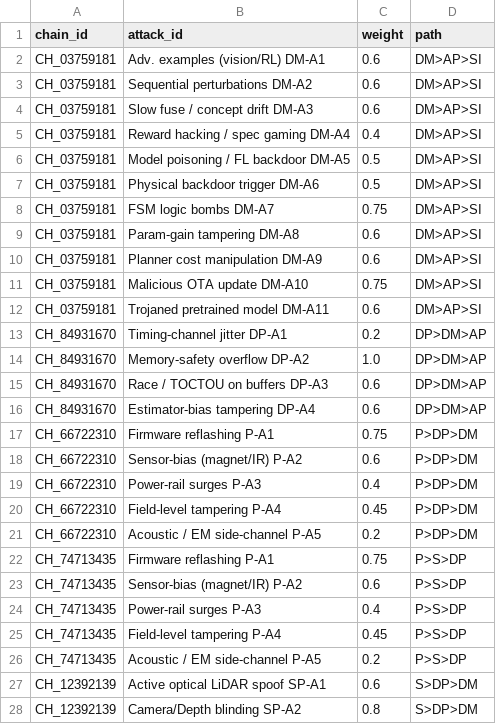
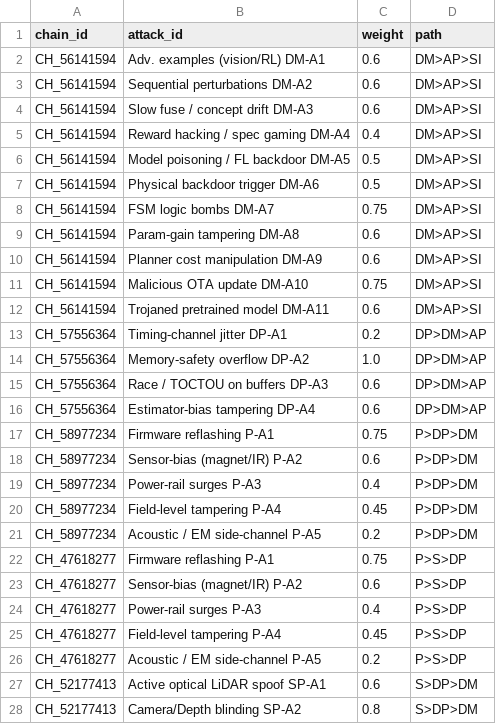
Before and after one commit to anonymous4sc1ence/submission, a CSV file: 1. RISK_MAP/outputs_top3/attack_chains_auto.csv, drawn as a sheet; only a part is shown; the diff covers the shown part only.

```diff
--- a/1. RISK_MAP/outputs_top3/attack_chains_auto.csv
+++ b/1. RISK_MAP/outputs_top3/attack_chains_auto.csv
@@ -1,28 +1,28 @@
 chain_id,attack_id,weight,path
-CH_03759181,Adv. examples (vision/RL) DM-A1,0.6,DM>AP>SI
-CH_03759181,Sequential perturbations DM-A2,0.6,DM>AP>SI
-CH_03759181,Slow fuse / concept drift DM-A3,0.6,DM>AP>SI
-CH_03759181,Reward hacking / spec gaming DM-A4,0.4,DM>AP>SI
-CH_03759181,Model poisoning / FL backdoor DM-A5,0.5,DM>AP>SI
-CH_03759181,Physical backdoor trigger DM-A6,0.5,DM>AP>SI
-CH_03759181,FSM logic bombs DM-A7,0.75,DM>AP>SI
-CH_03759181,Param-gain tampering DM-A8,0.6,DM>AP>SI
-CH_03759181,Planner cost manipulation DM-A9,0.6,DM>AP>SI
-CH_03759181,Malicious OTA update DM-A10,0.75,DM>AP>SI
-CH_03759181,Trojaned pretrained model DM-A11,0.6,DM>AP>SI
-CH_84931670,Timing-channel jitter DP-A1,0.2,DP>DM>AP
-CH_84931670,Memory-safety overflow DP-A2,1.0,DP>DM>AP
-CH_84931670,Race / TOCTOU on buffers DP-A3,0.6,DP>DM>AP
-CH_84931670,Estimator-bias tampering DP-A4,0.6,DP>DM>AP
-CH_66722310,Firmware reflashing P-A1,0.75,P>DP>DM
-CH_66722310,Sensor-bias (magnet/IR) P-A2,0.6,P>DP>DM
-CH_66722310,Power-rail surges P-A3,0.4,P>DP>DM
-CH_66722310,Field-level tampering P-A4,0.45,P>DP>DM
-CH_66722310,Acoustic / EM side-channel P-A5,0.2,P>DP>DM
-CH_74713435,Firmware reflashing P-A1,0.75,P>S>DP
-CH_74713435,Sensor-bias (magnet/IR) P-A2,0.6,P>S>DP
-CH_74713435,Power-rail surges P-A3,0.4,P>S>DP
-CH_74713435,Field-level tampering P-A4,0.45,P>S>DP
-CH_74713435,Acoustic / EM side-channel P-A5,0.2,P>S>DP
-CH_12392139,Active optical LiDAR spoof SP-A1,0.6,S>DP>DM
-CH_12392139,Camera/Depth blinding SP-A2,0.8,S>DP>DM
+CH_56141594,Adv. examples (vision/RL) DM-A1,0.6,DM>AP>SI
+CH_56141594,Sequential perturbations DM-A2,0.6,DM>AP>SI
+CH_56141594,Slow fuse / concept drift DM-A3,0.6,DM>AP>SI
+CH_56141594,Reward hacking / spec gaming DM-A4,0.4,DM>AP>SI
+CH_56141594,Model poisoning / FL backdoor DM-A5,0.5,DM>AP>SI
+CH_56141594,Physical backdoor trigger DM-A6,0.5,DM>AP>SI
+CH_56141594,FSM logic bombs DM-A7,0.75,DM>AP>SI
+CH_56141594,Param-gain tampering DM-A8,0.6,DM>AP>SI
+CH_56141594,Planner cost manipulation DM-A9,0.6,DM>AP>SI
+CH_56141594,Malicious OTA update DM-A10,0.75,DM>AP>SI
+CH_56141594,Trojaned pretrained model DM-A11,0.6,DM>AP>SI
+CH_57556364,Timing-channel jitter DP-A1,0.2,DP>DM>AP
+CH_57556364,Memory-safety overflow DP-A2,1.0,DP>DM>AP
+CH_57556364,Race / TOCTOU on buffers DP-A3,0.6,DP>DM>AP
+CH_57556364,Estimator-bias tampering DP-A4,0.6,DP>DM>AP
+CH_58977234,Firmware reflashing P-A1,0.75,P>DP>DM
+CH_58977234,Sensor-bias (magnet/IR) P-A2,0.6,P>DP>DM
+CH_58977234,Power-rail surges P-A3,0.4,P>DP>DM
+CH_58977234,Field-level tampering P-A4,0.45,P>DP>DM
+CH_58977234,Acoustic / EM side-channel P-A5,0.2,P>DP>DM
+CH_47618277,Firmware reflashing P-A1,0.75,P>S>DP
+CH_47618277,Sensor-bias (magnet/IR) P-A2,0.6,P>S>DP
+CH_47618277,Power-rail surges P-A3,0.4,P>S>DP
+CH_47618277,Field-level tampering P-A4,0.45,P>S>DP
+CH_47618277,Acoustic / EM side-channel P-A5,0.2,P>S>DP
+CH_52177413,Active optical LiDAR spoof SP-A1,0.6,S>DP>DM
+CH_52177413,Camera/Depth blinding SP-A2,0.8,S>DP>DM
```
Also changed, not shown: 3 edited cells elsewhere in this file, 14 other files.
